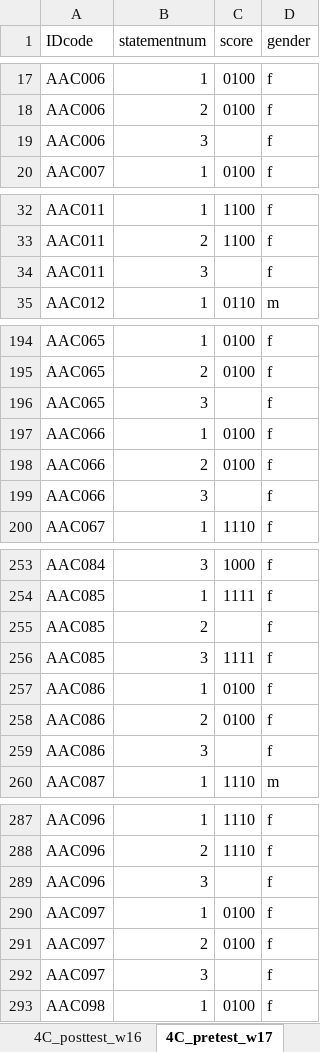
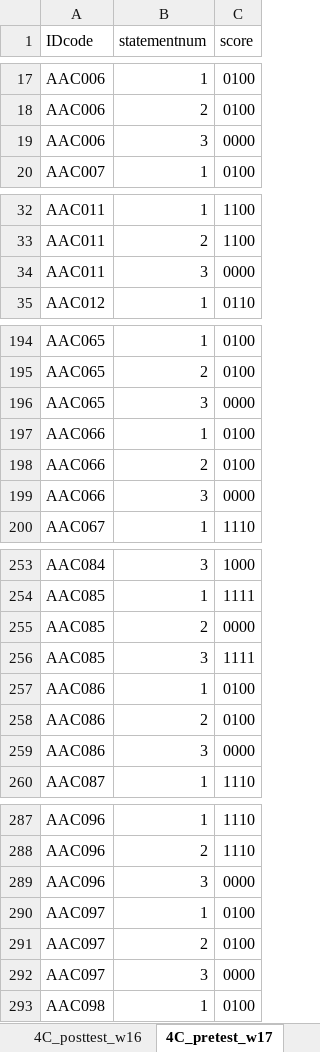
Before and after one commit to ShadowHawkDav/4C_Quantitative-Writing_R-scripts, an Excel workbook: Data/4C_Master Excel Datasheet.xlsx, sheet 4C_pretest_w17, drawn as a sheet; only a part is shown, gaps mark what is left out; values as stored, in another font and other column widths than the file's, no borders; the diff covers the shown part only; the diff names each change by its address in the sheet, - before the commit and + after, or states it on an @@ line.

Commit message:
Anova function added
added scripts to test for differences in scores using ANOVA

```diff
--- a/Data/4C_Master Excel Datasheet.xlsx (sheet 4C_pretest_w17)
+++ b/Data/4C_Master Excel Datasheet.xlsx (sheet 4C_pretest_w17)
-column D (gender), rows 17-20: all f; rows 32-35: f | f | f | m; rows 194-200: all f; rows 253-260: f | f | f | f | f | f | f | m; rows 287-293: all f
-C19 (score): (empty)
+C19 (score): 0000
-C34 (score): (empty)
+C34 (score): 0000
-C196 (score): (empty)
+C196 (score): 0000
-C199 (score): (empty)
+C199 (score): 0000
-C255 (score): (empty)
+C255 (score): 0000
-C259 (score): (empty)
+C259 (score): 0000
-C289 (score): (empty)
+C289 (score): 0000
-C292 (score): (empty)
+C292 (score): 0000
```
Also changed, not shown: 31 edited cells elsewhere in this sheet, 9 other files.
